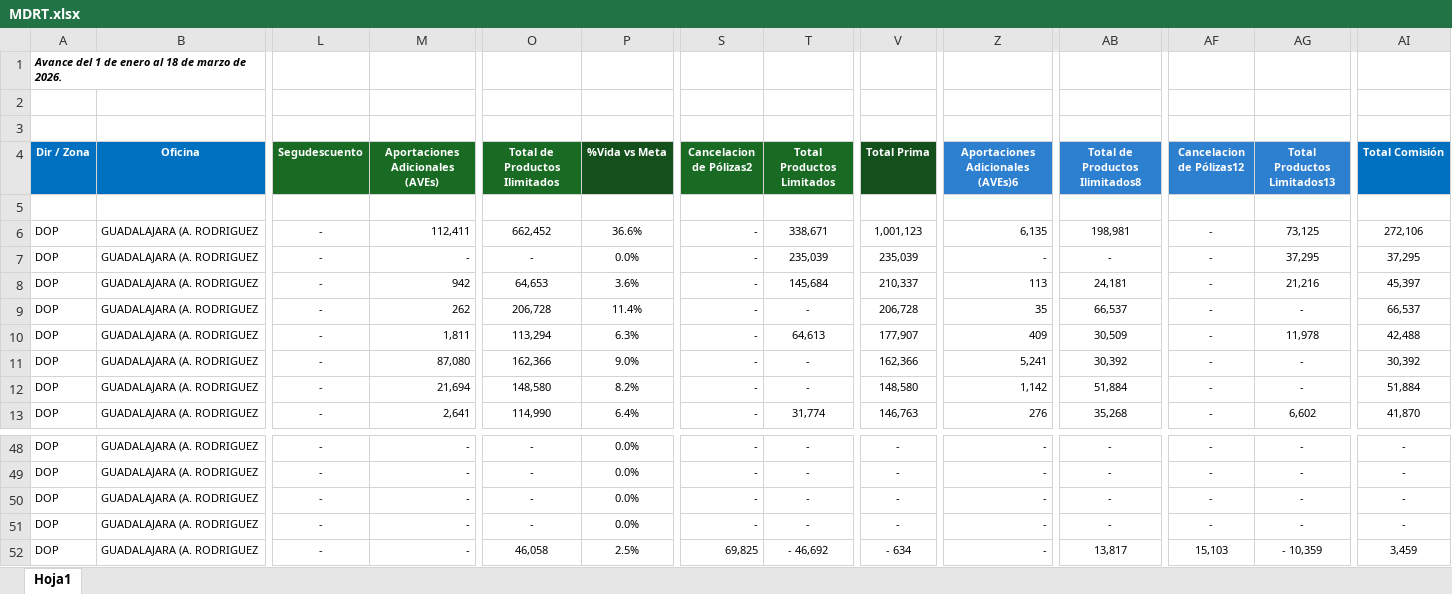
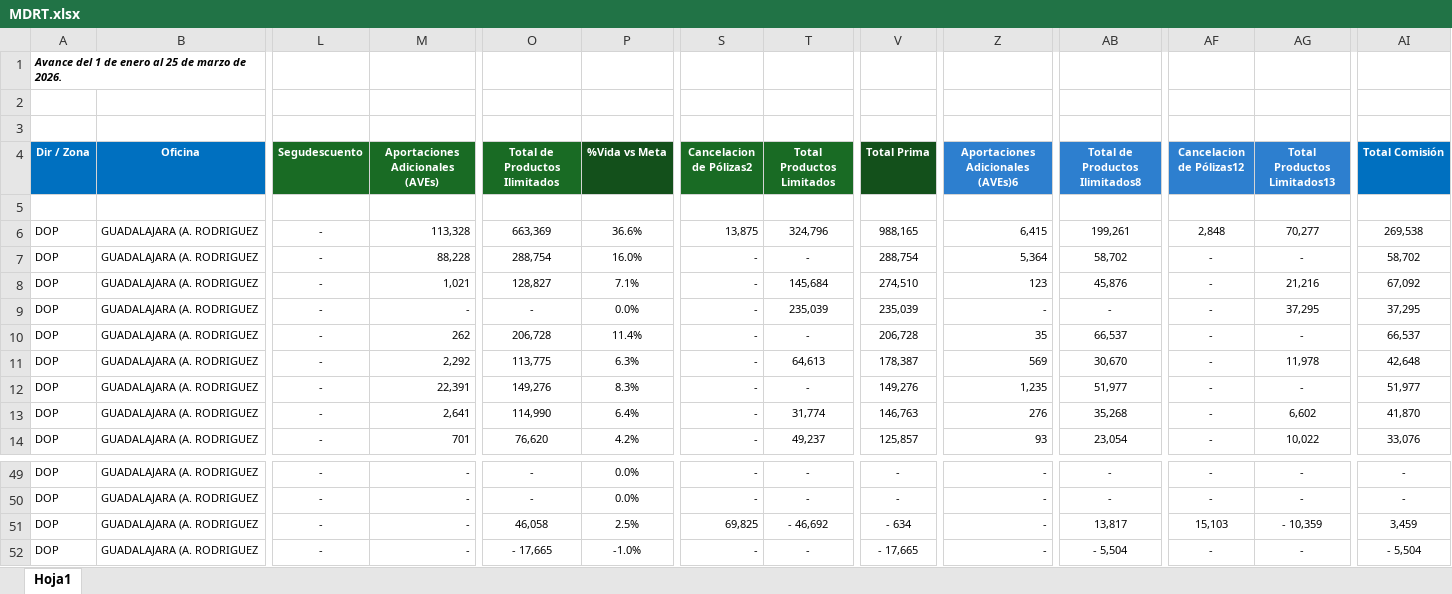
Before and after one commit to davalosdiego833/paneldecampanas, an Excel workbook: mdrt/MDRT.xlsx, sheet Hoja1, drawn as a sheet; only a part is shown, gaps mark what is left out; values as stored, in another font and other column widths than the file's, no borders; conditional formats and table styles not drawn; removed rows and columns are numbered as before the commit, all else as after; rows hold the shown columns only; the diff covers the shown part only; the diff names each change by its address in the sheet, - before the commit and + after, or states it on an @@ line.

Commit message:
chore: update report data to March 26 and sync snapshot

```diff
--- a/mdrt/MDRT.xlsx (sheet Hoja1)
+++ b/mdrt/MDRT.xlsx (sheet Hoja1)
-A1 (Dir / Zona): Avance del 1 de enero al 18 de marzo de 2026.
+A1 (Dir / Zona): Avance del 1 de enero al 25 de marzo de 2026.
-M6 (Aportaciones Adicionales (AVEs)): 112,411
+M6 (Aportaciones Adicionales (AVEs)): 113,328
-O6 (Total de Productos Ilimitados): 662,452
+O6 (Total de Productos Ilimitados): 663,369
-S6 (Cancelacion de Pólizas2): -
+S6 (Cancelacion de Pólizas2): 13,875
-T6 (Total Productos Limitados): 338,671
+T6 (Total Productos Limitados): 324,796
-V6 (Total Prima): 1,001,123
+V6 (Total Prima): 988,165
-Z6 (Aportaciones Adicionales (AVEs)6): 6,135
+Z6 (Aportaciones Adicionales (AVEs)6): 6,415
-AB6 (Total de Productos Ilimitados8): 198,981
+AB6 (Total de Productos Ilimitados8): 199,261
-AF6 (Cancelacion de Pólizas12): -
+AF6 (Cancelacion de Pólizas12): 2,848
-AG6 (Total Productos Limitados13): 73,125
+AG6 (Total Productos Limitados13): 70,277
-AI6 (Total Comisión): 272,106
+AI6 (Total Comisión): 269,538
+row 7: DOP | GUADALAJARA (A. RODRIGUEZ | - | 88,228 | 288,754 | 16.0% | - | - | 288,754 | 5,364 | 58,702 | - | - | 58,702
+row 8: DOP | GUADALAJARA (A. RODRIGUEZ | - | 1,021 | 128,827 | 7.1% | - | 145,684 | 274,510 | 123 | 45,876 | - | 21,216 | 67,092
-row 8: DOP | GUADALAJARA (A. RODRIGUEZ | - | 942 | 64,653 | 3.6% | - | 145,684 | 210,337 | 113 | 24,181 | - | 21,216 | 45,397
-M11 (Aportaciones Adicionales (AVEs)): 1,811
+M11 (Aportaciones Adicionales (AVEs)): 2,292
-O11 (Total de Productos Ilimitados): 113,294
+O11 (Total de Productos Ilimitados): 113,775
-V11 (Total Prima): 177,907
+V11 (Total Prima): 178,387
-Z11 (Aportaciones Adicionales (AVEs)6): 409
+Z11 (Aportaciones Adicionales (AVEs)6): 569
-AB11 (Total de Productos Ilimitados8): 30,509
+AB11 (Total de Productos Ilimitados8): 30,670
-AI11 (Total Comisión): 42,488
+AI11 (Total Comisión): 42,648
-row 11: DOP | GUADALAJARA (A. RODRIGUEZ | - | 87,080 | 162,366 | 9.0% | - | - | 162,366 | 5,241 | 30,392 | - | - | 30,392
-M12 (Aportaciones Adicionales (AVEs)): 21,694
+M12 (Aportaciones Adicionales (AVEs)): 22,391
-O12 (Total de Productos Ilimitados): 148,580
+O12 (Total de Productos Ilimitados): 149,276
-P12 (%Vida vs Meta): 8.2%
+P12 (%Vida vs Meta): 8.3%
-V12 (Total Prima): 148,580
+V12 (Total Prima): 149,276
-Z12 (Aportaciones Adicionales (AVEs)6): 1,142
+Z12 (Aportaciones Adicionales (AVEs)6): 1,235
-AB12 (Total de Productos Ilimitados8): 51,884
+AB12 (Total de Productos Ilimitados8): 51,977
-AI12 (Total Comisión): 51,884
+AI12 (Total Comisión): 51,977
+row 14: DOP | GUADALAJARA (A. RODRIGUEZ | - | 701 | 76,620 | 4.2% | - | 49,237 | 125,857 | 93 | 23,054 | - | 10,022 | 33,076
-row 50: DOP | GUADALAJARA (A. RODRIGUEZ | - | - | - | 0.0% | - | - | - | - | - | - | - | -
-row 51: DOP | GUADALAJARA (A. RODRIGUEZ | - | - | - | 0.0% | - | - | - | - | - | - | - | -
+row 52: DOP | GUADALAJARA (A. RODRIGUEZ | - | - | - 17,665 | -1.0% | - | - | - 17,665 | - | - 5,504 | - | - | - 5,504
```
Also changed, not shown: 3 added rows, 3 removed rows and 48 edited cells elsewhere in this sheet, administrador/pagado_emitidido/pagado_emitido.xlsx, graduacion/graduacion.xlsx, 7 other files.
